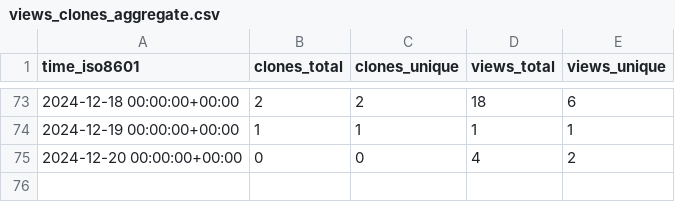
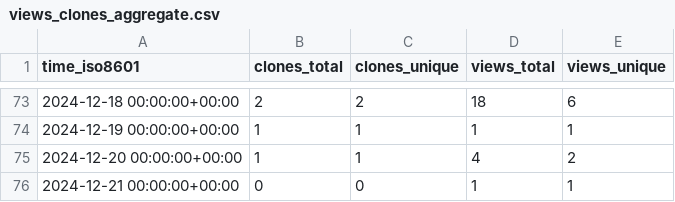
Before and after one commit to peff74/ACS712_ESP8266, a CSV file: peff74/ACS712_ESP8266/ghrs-data/views_clones_aggregate.csv, drawn as a sheet; only a part is shown, gaps mark what is left out.

```diff
--- a/peff74/ACS712_ESP8266/ghrs-data/views_clones_aggregate.csv
+++ b/peff74/ACS712_ESP8266/ghrs-data/views_clones_aggregate.csv
@@ -74,2 +74,3 @@ time_iso8601,clones_total,clones_unique,views_total,views_unique
 2024-12-19 00:00:00+00:00,1,1,1,1
-2024-12-20 00:00:00+00:00,0,0,4,2
+2024-12-20 00:00:00+00:00,1,1,4,2
+2024-12-21 00:00:00+00:00,0,0,1,1
```
Also changed, not shown: 1 other file.
